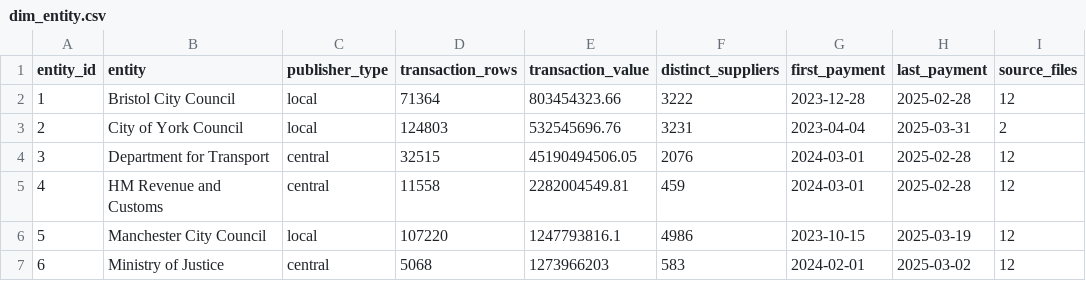
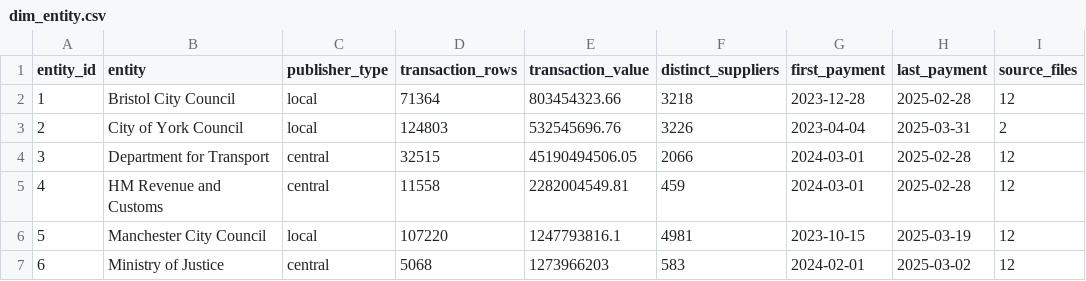
Before and after one commit to mHarith2001/Portfolio-Supplier-Spend-Consolidation-Dashboard, a CSV file: data/outputs/dim_entity.csv, drawn as a sheet.

```diff
--- a/data/outputs/dim_entity.csv
+++ b/data/outputs/dim_entity.csv
@@ -1,7 +1,7 @@
 entity_id,entity,publisher_type,transaction_rows,transaction_value,distinct_suppliers,first_payment,last_payment,source_files
-1,Bristol City Council,local,71364,803454323.66,3222,2023-12-28,2025-02-28,12
-2,City of York Council,local,124803,532545696.76,3231,2023-04-04,2025-03-31,2
-3,Department for Transport,central,32515,45190494506.05,2076,2024-03-01,2025-02-28,12
+1,Bristol City Council,local,71364,803454323.66,3218,2023-12-28,2025-02-28,12
+2,City of York Council,local,124803,532545696.76,3226,2023-04-04,2025-03-31,2
+3,Department for Transport,central,32515,45190494506.05,2066,2024-03-01,2025-02-28,12
 4,HM Revenue and Customs,central,11558,2282004549.81,459,2024-03-01,2025-02-28,12
-5,Manchester City Council,local,107220,1247793816.1,4986,2023-10-15,2025-03-19,12
+5,Manchester City Council,local,107220,1247793816.1,4981,2023-10-15,2025-03-19,12
 6,Ministry of Justice,central,5068,1273966203,583,2024-02-01,2025-03-02,12
```
Also changed, not shown: 15 other files.
